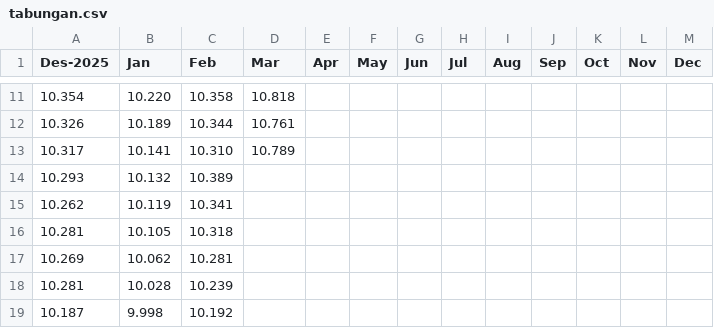
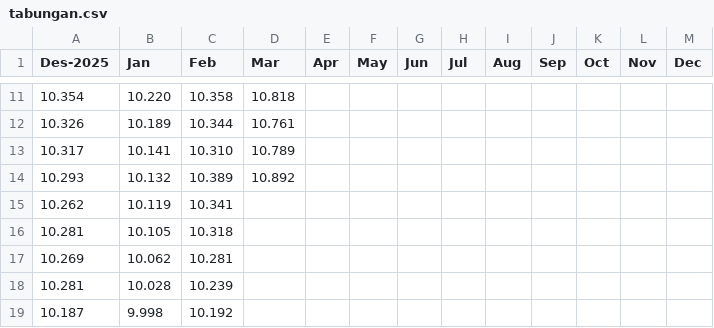
Before and after one commit to alganii14/new_grafik, a CSV file: csv kc only/tabungan.csv, drawn as a sheet; only a part is shown, gaps mark what is left out.

```diff
--- a/csv kc only/tabungan.csv
+++ b/csv kc only/tabungan.csv
@@ -13,3 +13,3 @@ Des-2025,Jan,Feb,Mar,Apr,May,Jun,Jul,Aug,Sep,Oct,Nov,Dec
 10.317,10.141,10.310,10.789,,,,,,,,
-10.293,10.132,10.389,,,,,,,,,
+10.293,10.132,10.389,10.892,,,,,,,,
 10.262,10.119,10.341,,,,,,,,,
```
Also changed, not shown: csv kc only/casa.csv, csv kc only/dpk.csv, 12 other files.
